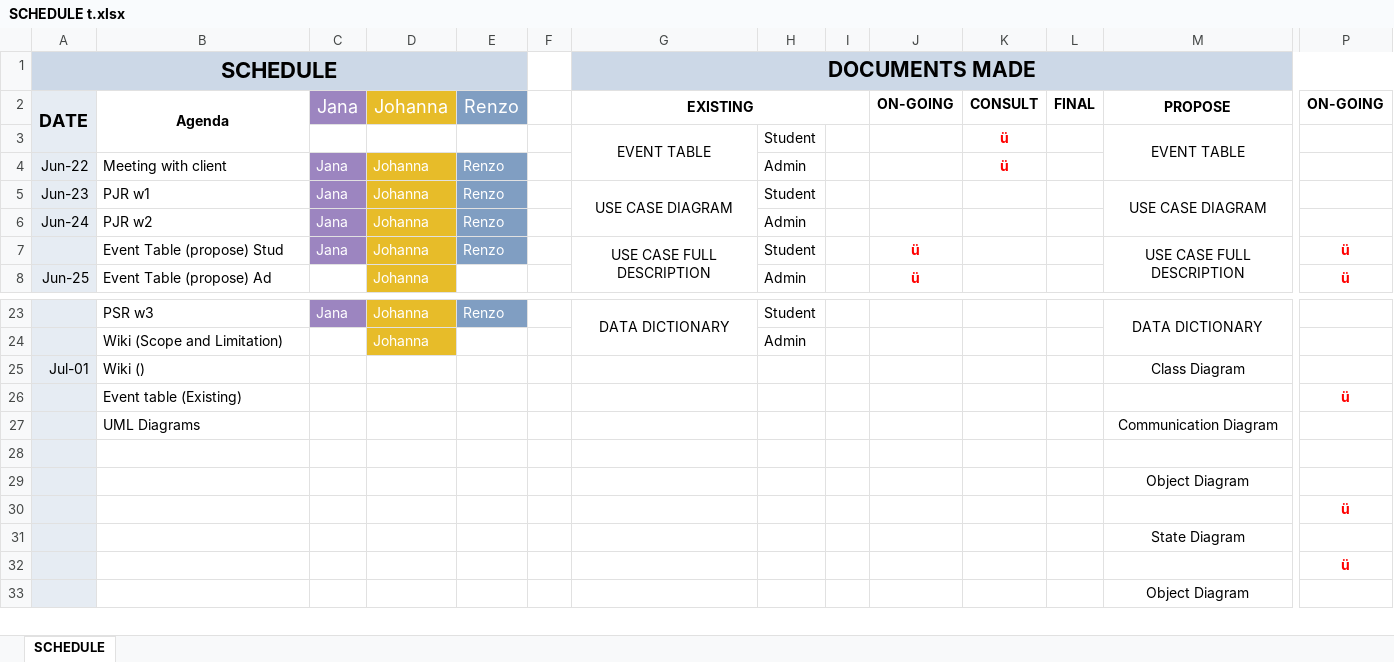
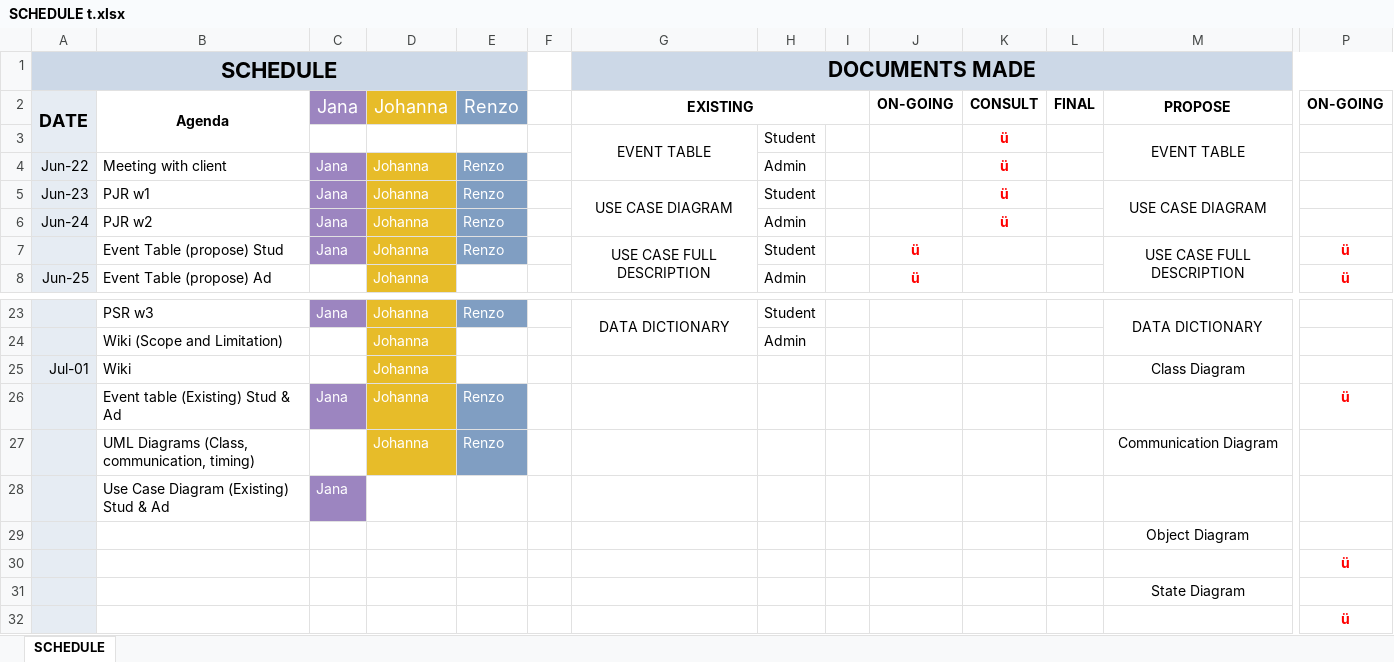
Before and after one commit to seans888/Project---LSC-2, an Excel workbook: Documentation/SCHEDULE t.xlsx, sheet SCHEDULE, drawn as a sheet; only a part is shown, gaps mark what is left out; the shorter side is filled out with more unchanged rows; values as stored, in another font and other column widths than the file's, no borders; removed rows and columns are numbered as before the commit, all else as after; rows hold the shown columns only; the diff names each change by its address in the sheet, - before the commit and + after, or states it on an @@ line.

Commit message:
update :)

```diff
--- a/Documentation/SCHEDULE t.xlsx (sheet SCHEDULE)
+++ b/Documentation/SCHEDULE t.xlsx (sheet SCHEDULE)
-K5:K6: (empty)
+K5:K6: ü
-B25: Wiki ()
+B25: Wiki
-D25: (empty)
+D25: Johanna
-D25 fill: none
+D25 fill: #E7BC29
-row 26:  | Event table (Existing) |  |  |  |  |  |  |  |  |  |  |  | ü
-row 27:  | UML Diagrams |  |  |  |  |  |  |  |  |  |  | Communication Diagram
-row 26: (empty)
+row 26:  | Event table (Existing) Stud & Ad | Jana | Johanna | Renzo |  |  |  |  |  |  |  |  | ü
-C26 fill: none
+C26 fill: #9C85C0
-D26 fill: none
+D26 fill: #E7BC29
-E26 fill: none
+E26 fill: #809EC2
+row 27:  | UML Diagrams (Class, communication, timing) |  | Johanna | Renzo |  |  |  |  |  |  |  | Communication Diagram
+row 28:  | Use Case Diagram (Existing) Stud & Ad | Jana
```
